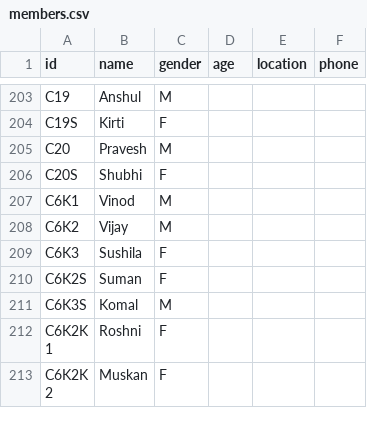
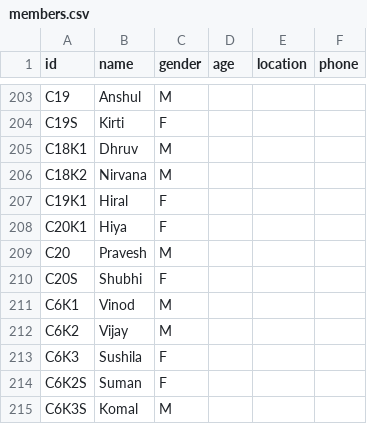
Before and after one commit to vaibhavjn1/family-tree, a CSV file: members.csv, drawn as a sheet; only a part is shown, gaps mark what is left out; the shorter side is filled out with more unchanged rows.

Commit message:
Update members.csv

```diff
--- a/members.csv
+++ b/members.csv
@@ -204,2 +204,6 @@ C19,Anshul,M,,,
 C19S,Kirti,F,,,
+C18K1,Dhruv,M,,,
+C18K2,Nirvana,M,,,
+C19K1,Hiral,F,,,
+C20K1,Hiya,F,,,
 C20,Pravesh,M,,,
```
